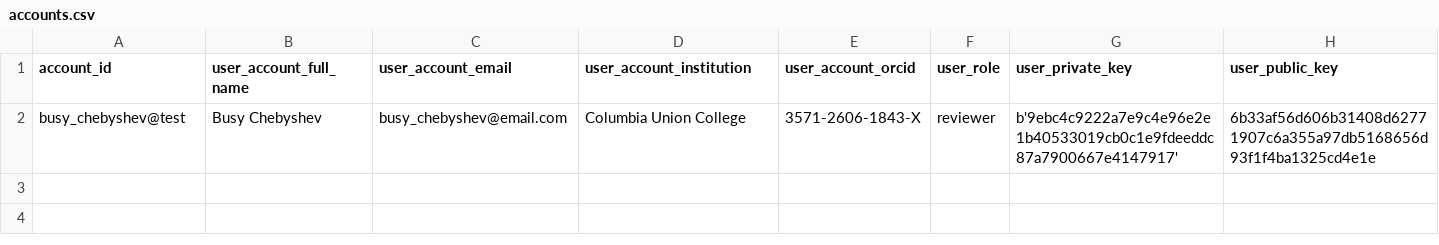
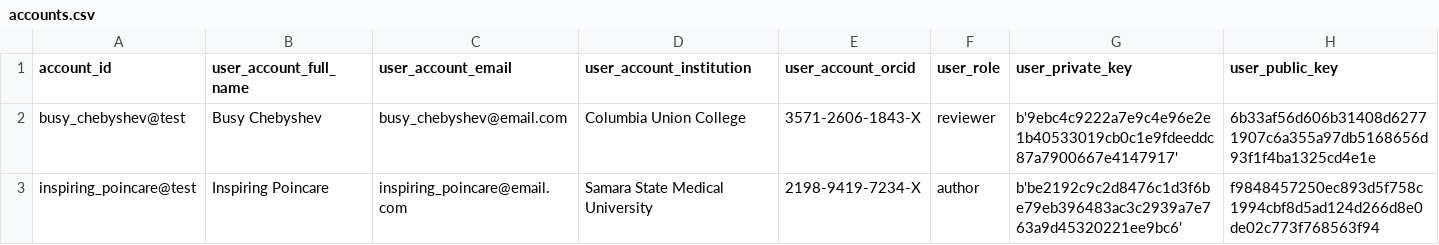
Before and after one commit to OliveiraEdu/d-OSP, a CSV file: datasets/accounts.csv, drawn as a sheet; the diff names each change by its address in the sheet, - before the commit and + after, or states it on an @@ line.

```diff
--- a/datasets/accounts.csv
+++ b/datasets/accounts.csv
+row 3: inspiring_poincare@test | Inspiring Poincare | inspiring_poincare@email.com | Samara State Medical University | 2198-9419-7234-X | author | b'be2192c9c2d8476c1d3f6be79eb396483ac3c2939a7e763a9d45320221ee9bc6' | f9848457250ec893d5f758c1994cbf8d5ad124d266d8e0de02c773f768563f94
```
Also changed, not shown: 9 other files.
